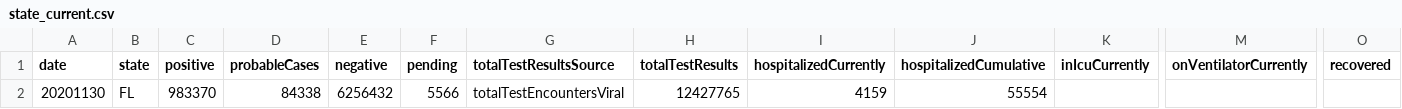
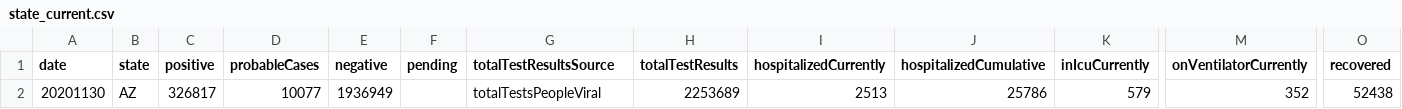
Before and after one commit to l-jdavies/covid_summary_app, a CSV file: state_current.csv, drawn as a sheet; only a part is shown, gaps mark what is left out; removed rows and columns are numbered as before the commit, all else as after; rows hold the shown columns only; the diff names each change by its address in the sheet, - before the commit and + after, or states it on an @@ line.

```diff
--- a/state_current.csv
+++ b/state_current.csv
-row 2: 20201130 | FL | 983370 | 84338 | 6256432 | 5566 | totalTestEncountersViral | 12427765 | 4159 | 55554
+row 2: 20201130 | AZ | 326817 | 10077 | 1936949 |  | totalTestsPeopleViral | 2253689 | 2513 | 25786 | 579 | 352 | 52438
```
Also changed, not shown: state_fourteen_day.csv, state_seven_day.csv, 2 other files.
